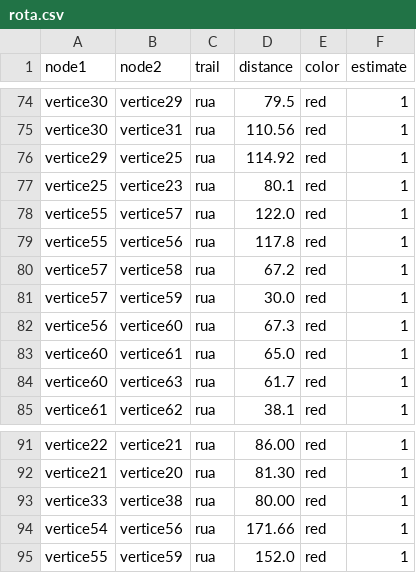
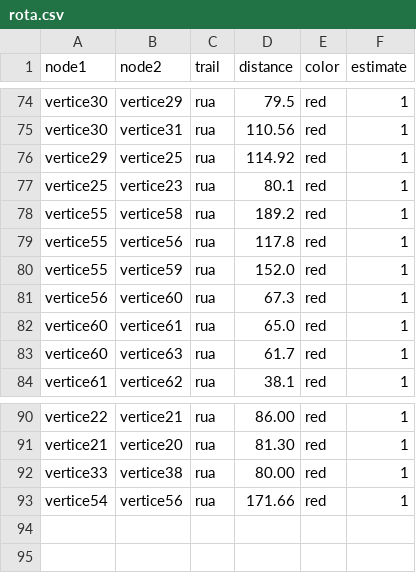
Before and after one commit to alceuc/Alceuc, a CSV file: rota.csv, drawn as a sheet; only a part is shown, gaps mark what is left out.

Commit message:
Update rota.csv

```diff
--- a/rota.csv
+++ b/rota.csv
@@ -77,6 +77,5 @@ vertice29,vertice25,rua,114.92,red,1
 vertice25,vertice23,rua,80.1,red,1
-vertice55,vertice57,rua,122.0,red,1
+vertice55,vertice58,rua,189.2,red,1
 vertice55,vertice56,rua,117.8,red,1
-vertice57,vertice58,rua,67.2,red,1
-vertice57,vertice59,rua,30.0,red,1
+vertice55,vertice59,rua,152.0,red,1
 vertice56,vertice60,rua,67.3,red,1
@@ -94,2 +93 @@ vertice33,vertice38,rua,80.00,red,1
 vertice54,vertice56,rua,171.66,red,1
-vertice55,vertice59,rua,152.0,red,1
```
